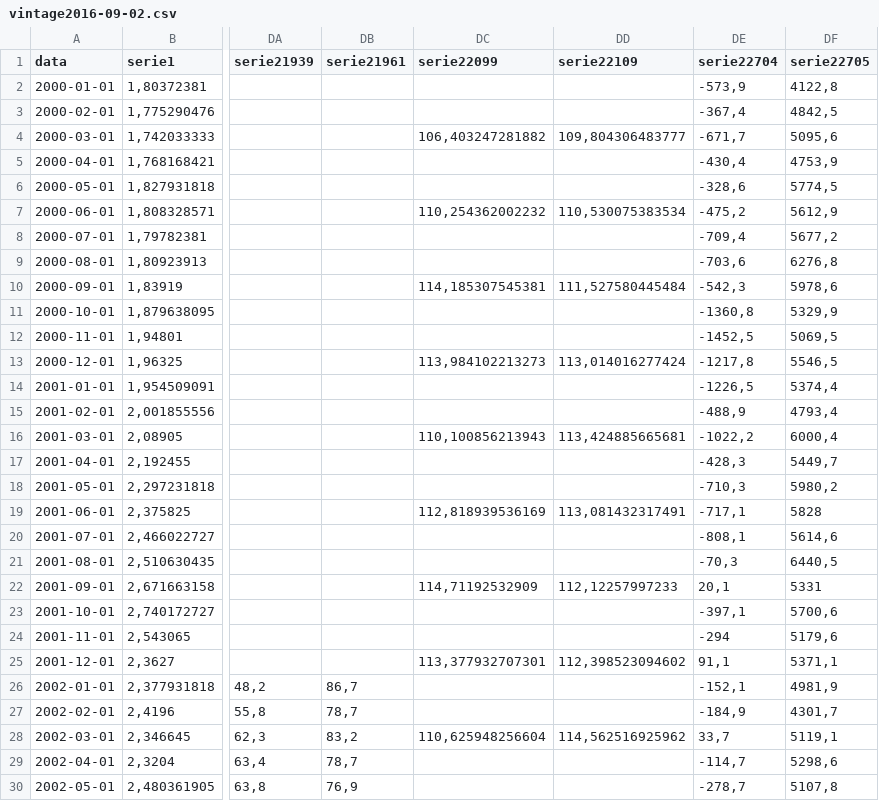
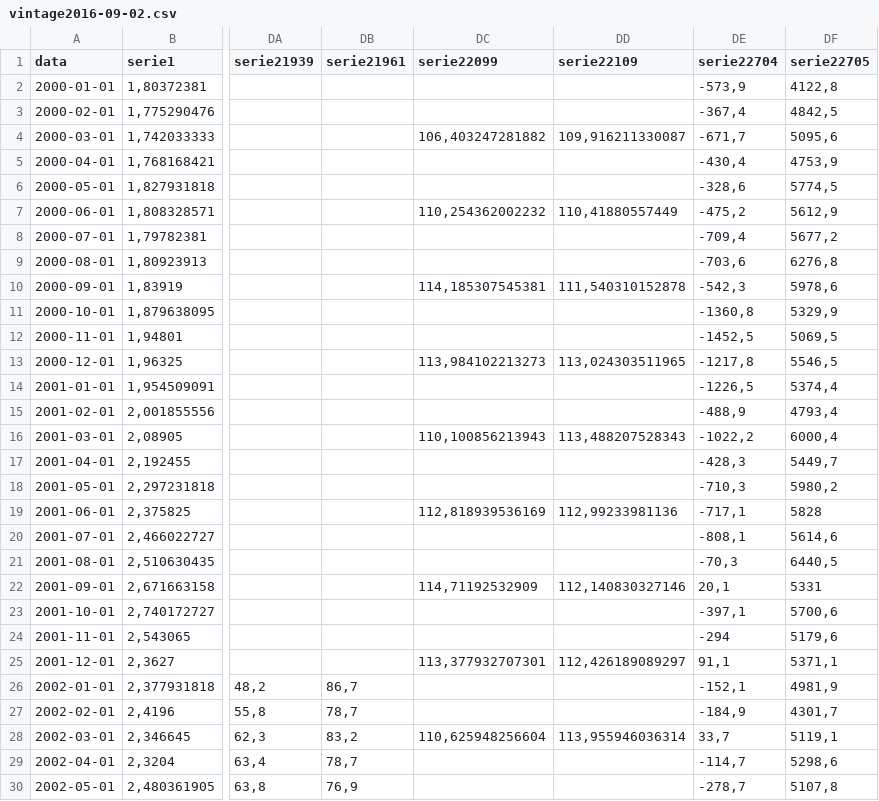
Before and after one commit to tiagogmartins/ArtigoBR, a CSV file: scripts/vintages/vintage2016-09-02.csv, drawn as a sheet; only a part is shown, gaps mark what is left out; the diff covers the shown part only; the diff names each change by its address in the sheet, - before the commit and + after, or states it on an @@ line.

```diff
--- a/scripts/vintages/vintage2016-09-02.csv
+++ b/scripts/vintages/vintage2016-09-02.csv
-DD4 (serie22109): 109,804306483777
+DD4 (serie22109): 109,916211330087
-DD7 (serie22109): 110,530075383534
+DD7 (serie22109): 110,41880557449
-DD10 (serie22109): 111,527580445484
+DD10 (serie22109): 111,540310152878
-DD13 (serie22109): 113,014016277424
+DD13 (serie22109): 113,024303511965
-DD16 (serie22109): 113,424885665681
+DD16 (serie22109): 113,488207528343
-DD19 (serie22109): 113,081432317491
+DD19 (serie22109): 112,99233981136
-DD22 (serie22109): 112,12257997233
+DD22 (serie22109): 112,140830327146
-DD25 (serie22109): 112,398523094602
+DD25 (serie22109): 112,426189089297
-DD28 (serie22109): 114,562516925962
+DD28 (serie22109): 113,955946036314
```
Also changed, not shown: 94 edited cells elsewhere in this file, scripts/vintages/vintage2016-07-29.csv, scripts/vintages/vintage2016-08-05.csv, 5 other files.
